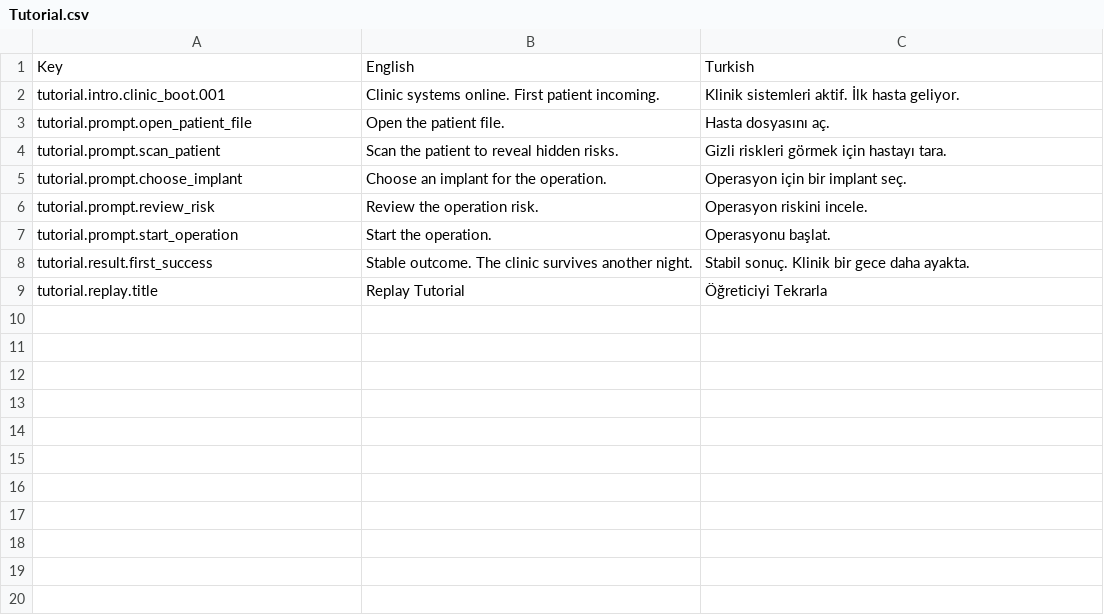
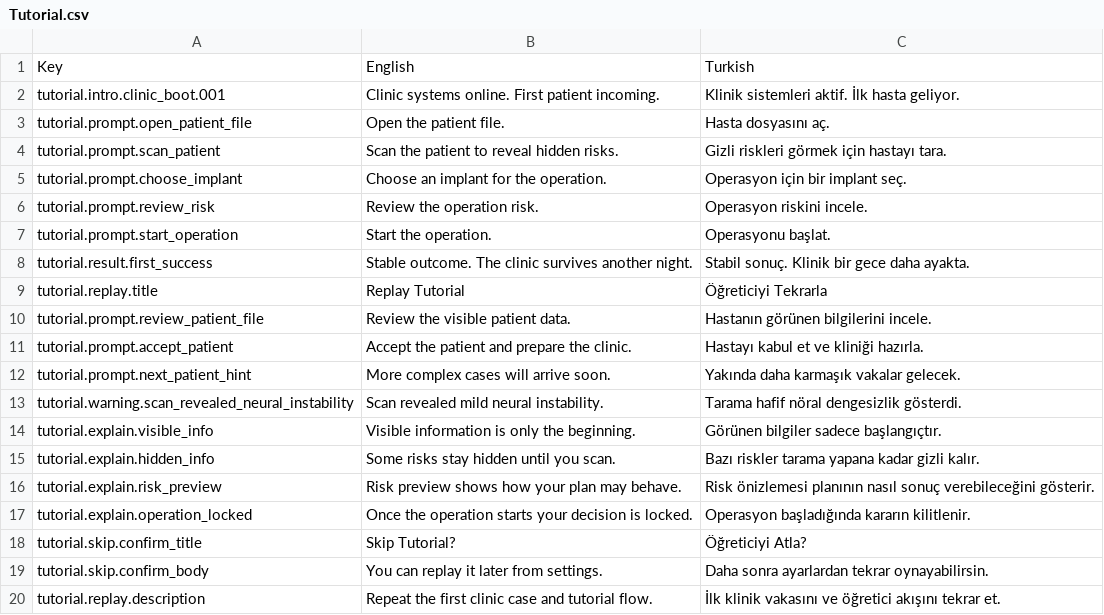
Before and after one commit to huseyinaydin25-alt/CyberClinic, a CSV file: Assets/_CyberClinic/Localization/StringTables/Seed/Tutorial.csv, drawn as a sheet; the diff names each change by its address in the sheet, - before the commit and + after, or states it on an @@ line.

Commit message:
localization: add first tutorial seed keys

```diff
--- a/Assets/_CyberClinic/Localization/StringTables/Seed/Tutorial.csv
+++ b/Assets/_CyberClinic/Localization/StringTables/Seed/Tutorial.csv
+row 10: tutorial.prompt.review_patient_file | Review the visible patient data. | Hastanın görünen bilgilerini incele.
+row 11: tutorial.prompt.accept_patient | Accept the patient and prepare the clinic. | Hastayı kabul et ve kliniği hazırla.
+row 12: tutorial.prompt.next_patient_hint | More complex cases will arrive soon. | Yakında daha karmaşık vakalar gelecek.
+row 13: tutorial.warning.scan_revealed_neural_instability | Scan revealed mild neural instability. | Tarama hafif nöral dengesizlik gösterdi.
+row 14: tutorial.explain.visible_info | Visible information is only the beginning. | Görünen bilgiler sadece başlangıçtır.
+row 15: tutorial.explain.hidden_info | Some risks stay hidden until you scan. | Bazı riskler tarama yapana kadar gizli kalır.
+row 16: tutorial.explain.risk_preview | Risk preview shows how your plan may behave. | Risk önizlemesi planının nasıl sonuç verebileceğini gösterir.
+row 17: tutorial.explain.operation_locked | Once the operation starts your decision is locked. | Operasyon başladığında kararın kilitlenir.
+row 18: tutorial.skip.confirm_title | Skip Tutorial? | Öğreticiyi Atla?
+row 19: tutorial.skip.confirm_body | You can replay it later from settings. | Daha sonra ayarlardan tekrar oynayabilirsin.
+row 20: tutorial.replay.description | Repeat the first clinic case and tutorial flow. | İlk klinik vakasını ve öğretici akışını tekrar et.
```
